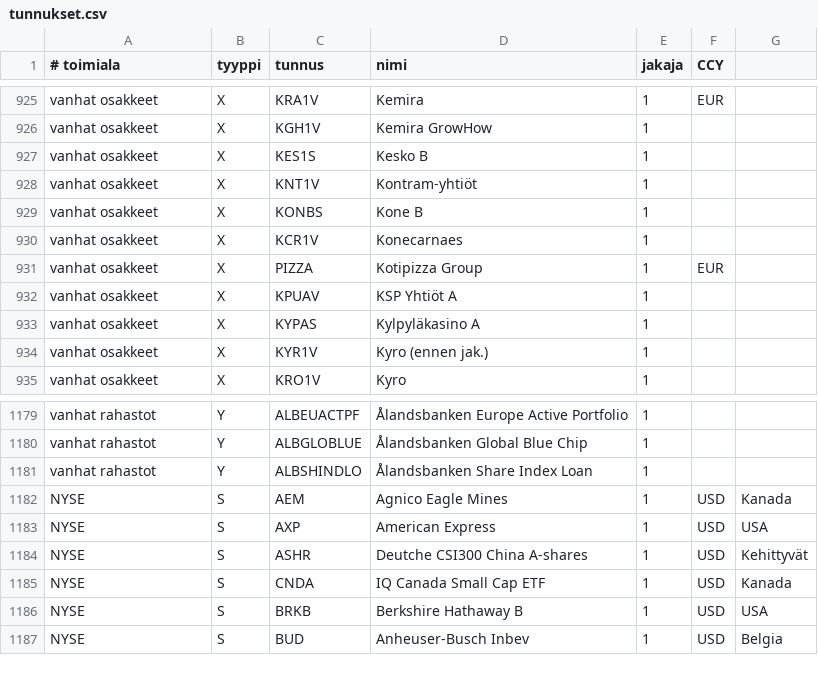
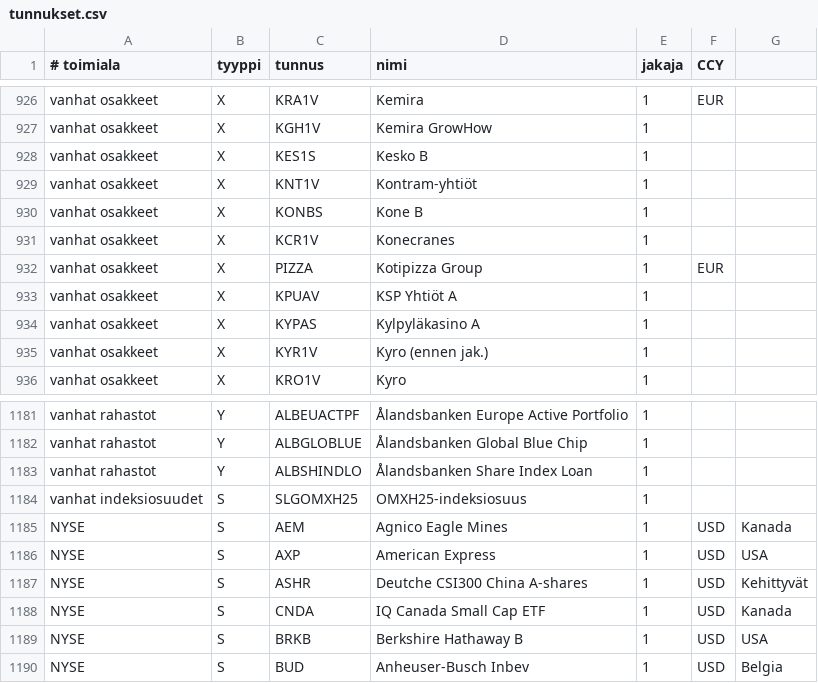
Before and after one commit to skarna1/javaportfolio, a CSV file: etc/tunnukset.csv, drawn as a sheet; only a part is shown, gaps mark what is left out; the diff covers the shown part only.

Commit message:
EEZY, SLGOMXH25, FODELIA

```diff
--- a/etc/tunnukset.csv
+++ b/etc/tunnukset.csv
@@ -929,3 +930,3 @@ vanhat osakkeet ; X ; KNT1V ; Kontram-yhtiöt ; 1
 vanhat osakkeet ; X ; KONBS ; Kone B ; 1
-vanhat osakkeet ; X ; KCR1V ; Konecarnaes ; 1
+vanhat osakkeet ; X ; KCR1V ; Konecranes ; 1
 vanhat osakkeet ; X ; PIZZA ; Kotipizza Group ; 1 ; EUR
@@ -1181,2 +1183,3 @@ vanhat rahastot ; Y ; ALBGLOBLUE ; Ålandsbanken Global Blue Chip ; 1
 vanhat rahastot ; Y ; ALBSHINDLO ; Ålandsbanken Share Index Loan ; 1
+vanhat indeksiosuudet ; S ; SLGOMXH25 ; OMXH25-indeksiosuus ; 1
 NYSE ; S ; AEM ; Agnico Eagle Mines ; 1 ; USD ; Kanada
```
Also changed, not shown: 4 added rows and 2 removed rows elsewhere in this file, etc/muutokset.csv, 1 other file.
